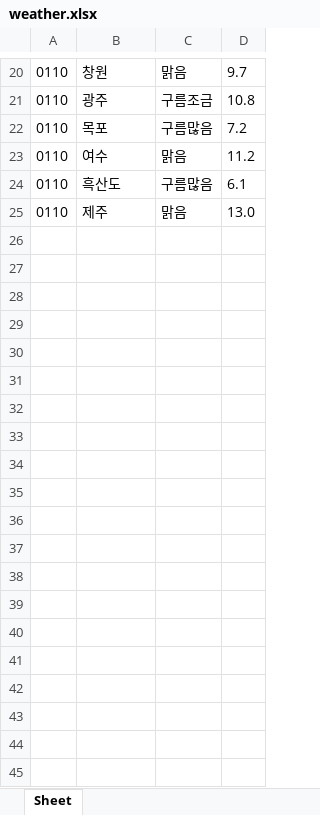
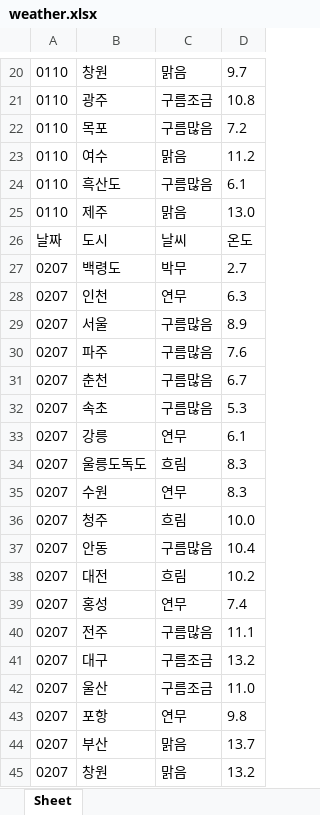
Before and after one commit to kb602team2023/si_seong, an Excel workbook: project/weather.xlsx, sheet Sheet, drawn as a sheet; only a part is shown, gaps mark what is left out; values as stored, in another font and other column widths than the file's, no borders; the diff covers the shown part only; the diff names each change by its address in the sheet, - before the commit and + after, or states it on an @@ line.

```diff
--- a/project/weather.xlsx (sheet Sheet)
+++ b/project/weather.xlsx (sheet Sheet)
+row 26: 날짜 | 도시 | 날씨 | 온도
+row 27: 0207 | 백령도 | 박무 | 2.7
+row 28: 0207 | 인천 | 연무 | 6.3
+row 29: 0207 | 서울 | 구름많음 | 8.9
+row 30: 0207 | 파주 | 구름많음 | 7.6
+row 31: 0207 | 춘천 | 구름많음 | 6.7
+row 32: 0207 | 속초 | 구름많음 | 5.3
+row 33: 0207 | 강릉 | 연무 | 6.1
+row 34: 0207 | 울릉도독도 | 흐림 | 8.3
+row 35: 0207 | 수원 | 연무 | 8.3
+row 36: 0207 | 청주 | 흐림 | 10.0
+row 37: 0207 | 안동 | 구름많음 | 10.4
+row 38: 0207 | 대전 | 흐림 | 10.2
+row 39: 0207 | 홍성 | 연무 | 7.4
+row 40: 0207 | 전주 | 구름많음 | 11.1
+row 41: 0207 | 대구 | 구름조금 | 13.2
+row 42: 0207 | 울산 | 구름조금 | 11.0
+row 43: 0207 | 포항 | 연무 | 9.8
+row 44: 0207 | 부산 | 맑음 | 13.7
+row 45: 0207 | 창원 | 맑음 | 13.2
```
Also changed, not shown: 55 added rows elsewhere in this sheet, 49 other files.
